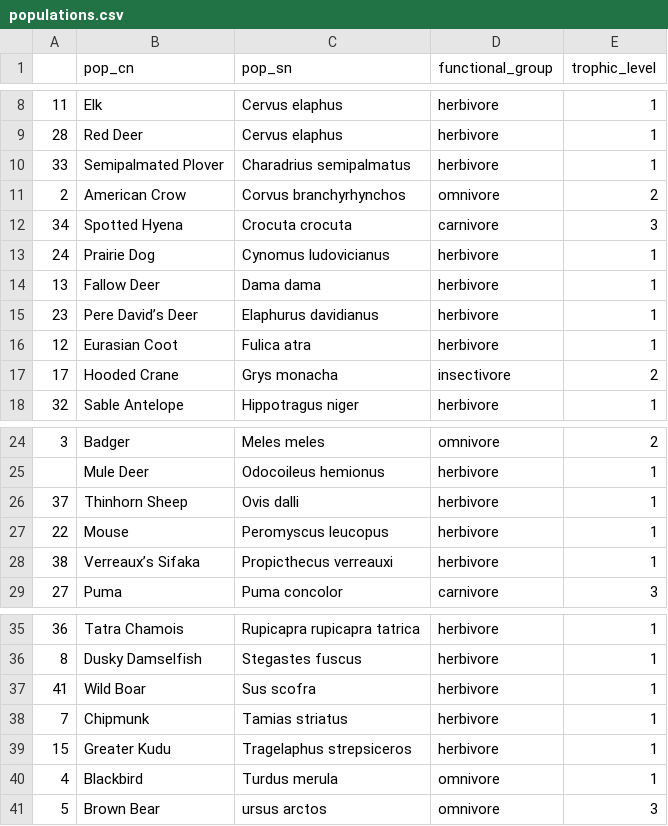
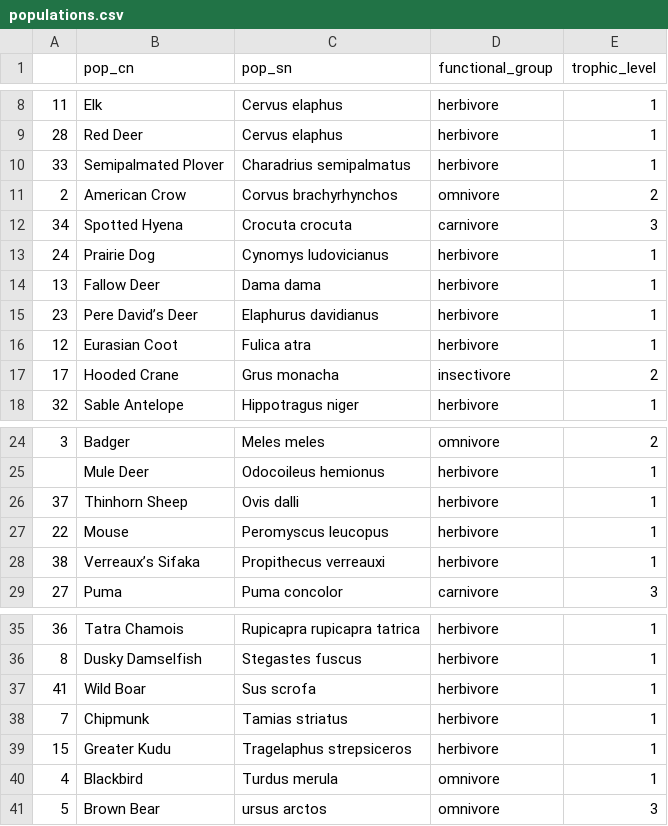
Before and after one commit to cheesesnakes/superpredator-or-superscary, a CSV file: meta-analysis/data/populations.csv, drawn as a sheet; only a part is shown, gaps mark what is left out.

Commit message:
corrected spelling mistakes

```diff
--- a/meta-analysis/data/populations.csv
+++ b/meta-analysis/data/populations.csv
@@ -10,5 +10,5 @@
 33,Semipalmated Plover,Charadrius semipalmatus,herbivore,1
-2,American Crow,Corvus branchyrhynchos,omnivore,2
+2,American Crow,Corvus brachyrhynchos,omnivore,2
 34,Spotted Hyena,Crocuta crocuta,carnivore,3
-24,Prairie Dog,Cynomus ludovicianus,herbivore,1
+24,Prairie Dog,Cynomys ludovicianus,herbivore,1
 13,Fallow Deer,Dama dama,herbivore,1
@@ -16,3 +16,3 @@
 12,Eurasian Coot,Fulica atra,herbivore,1
-17,Hooded Crane,Grys monacha,insectivore,2
+17,Hooded Crane,Grus monacha,insectivore,2
 32,Sable Antelope,Hippotragus niger,herbivore,1
@@ -27,3 +27,3 @@
 22,Mouse,Peromyscus leucopus,herbivore,1
-38,Verreaux’s Sifaka,Propicthecus verreauxi,herbivore,1
+38,Verreaux’s Sifaka,Propithecus verreauxi,herbivore,1
 27,Puma,Puma concolor,carnivore,3
@@ -36,3 +36,3 @@
 8,Dusky Damselfish,Stegastes fuscus,herbivore,1
-41,Wild Boar,Sus scofra,herbivore,1
+41,Wild Boar,Sus scrofa,herbivore,1
 7,Chipmunk,Tamias striatus,herbivore,1
```
